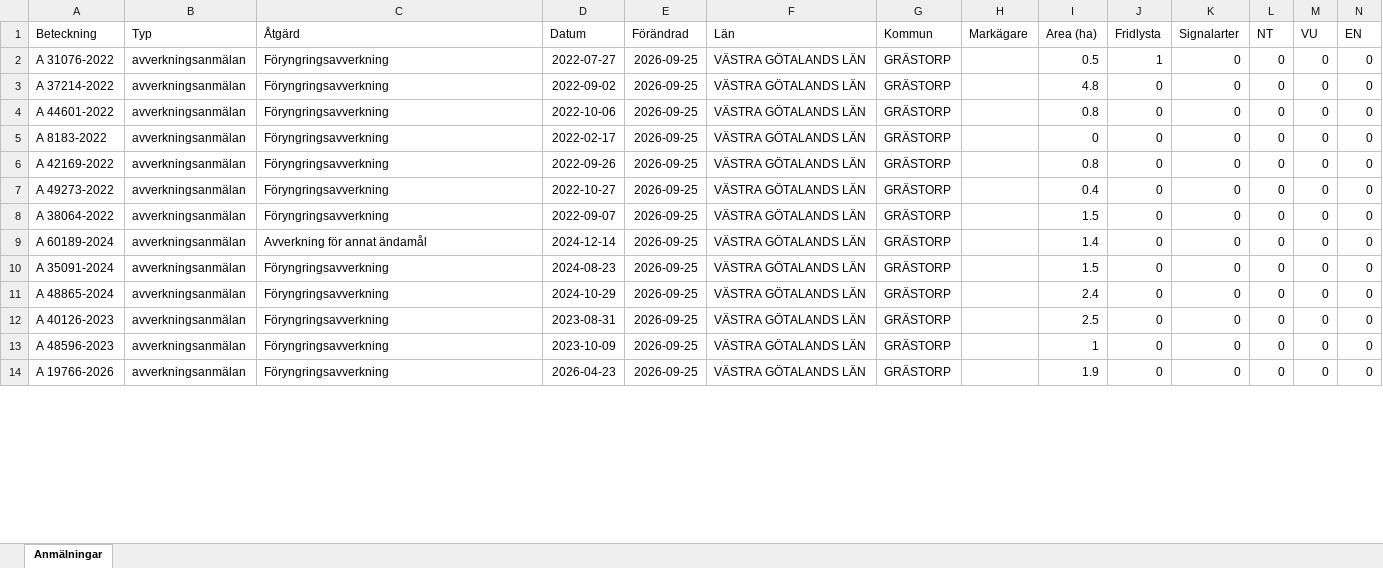
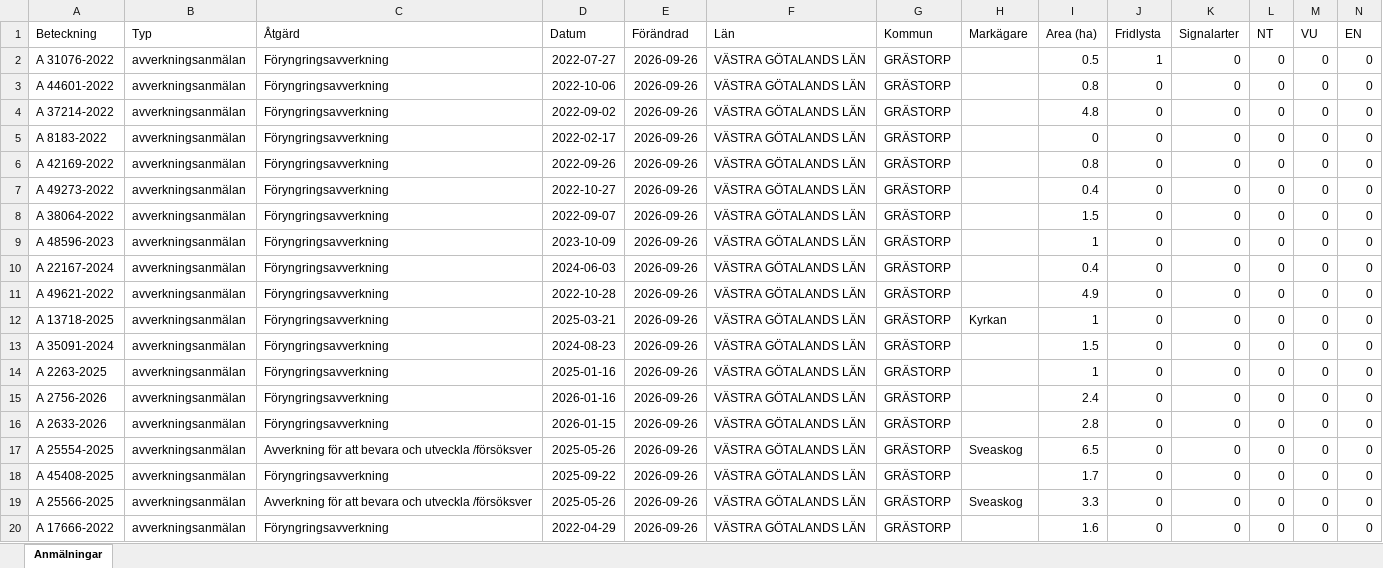
Before and after one commit to klasma/Logging_1444, an Excel workbook: Översikt GRÄSTORP.xlsx, sheet Anmälningar, drawn as a sheet; only a part is shown; values as stored, in another font and other column widths than the file's, no borders; removed rows and columns are numbered as before the commit, all else as after; rows hold the shown columns only; the diff covers the shown part only; the diff names each change by its address in the sheet, - before the commit and + after, or states it on an @@ line.

```diff
--- a/Översikt GRÄSTORP.xlsx (sheet Anmälningar)
+++ b/Översikt GRÄSTORP.xlsx (sheet Anmälningar)
-E2 (Förändrad): 2026-09-25
+E2 (Förändrad): 2026-09-26
-row 3: A 37214-2022 | avverkningsanmälan | Föryngringsavverkning | 2022-09-02 | 2026-09-25 | VÄSTRA GÖTALANDS LÄN | GRÄSTORP |  | 4.8 | 0 | 0 | 0 | 0 | 0
-E3 (Förändrad): 2026-09-25
+E3 (Förändrad): 2026-09-26
+row 4: A 37214-2022 | avverkningsanmälan | Föryngringsavverkning | 2022-09-02 | 2026-09-26 | VÄSTRA GÖTALANDS LÄN | GRÄSTORP |  | 4.8 | 0 | 0 | 0 | 0 | 0
-E5:E8 (Förändrad): 2026-09-25
+E5:E8 (Förändrad): 2026-09-26
+row 9: A 48596-2023 | avverkningsanmälan | Föryngringsavverkning | 2023-10-09 | 2026-09-26 | VÄSTRA GÖTALANDS LÄN | GRÄSTORP |  | 1 | 0 | 0 | 0 | 0 | 0
+row 10: A 22167-2024 | avverkningsanmälan | Föryngringsavverkning | 2024-06-03 | 2026-09-26 | VÄSTRA GÖTALANDS LÄN | GRÄSTORP |  | 0.4 | 0 | 0 | 0 | 0 | 0
-A11 (Beteckning): A 60189-2024
+A11 (Beteckning): A 49621-2022
-C11 (Åtgärd): Avverkning för annat ändamål
+C11 (Åtgärd): Föryngringsavverkning
-D11 (Datum): 2024-12-14
+D11 (Datum): 2022-10-28
-E11 (Förändrad): 2026-09-25
+E11 (Förändrad): 2026-09-26
-I11 (Area (ha)): 1.4
+I11 (Area (ha)): 4.9
+row 12: A 13718-2025 | avverkningsanmälan | Föryngringsavverkning | 2025-03-21 | 2026-09-26 | VÄSTRA GÖTALANDS LÄN | GRÄSTORP | Kyrkan | 1 | 0 | 0 | 0 | 0 | 0
-E13 (Förändrad): 2026-09-25
+E13 (Förändrad): 2026-09-26
+row 14: A 2263-2025 | avverkningsanmälan | Föryngringsavverkning | 2025-01-16 | 2026-09-26 | VÄSTRA GÖTALANDS LÄN | GRÄSTORP |  | 1 | 0 | 0 | 0 | 0 | 0
-A15 (Beteckning): A 48865-2024
+A15 (Beteckning): A 2756-2026
-D15 (Datum): 2024-10-29
+D15 (Datum): 2026-01-16
-E15:E16 (Förändrad): 2026-09-25
+E15:E16 (Förändrad): 2026-09-26
-A16 (Beteckning): A 40126-2023
+A16 (Beteckning): A 2633-2026
-D16 (Datum): 2023-08-31
+D16 (Datum): 2026-01-15
-I16 (Area (ha)): 2.5
+I16 (Area (ha)): 2.8
+row 17: A 25554-2025 | avverkningsanmälan | Avverkning för att bevara och utveckla /försöksver | 2025-05-26 | 2026-09-26 | VÄSTRA GÖTALANDS LÄN | GRÄSTORP | Sveaskog | 6.5 | 0 | 0 | 0 | 0 | 0
-A18 (Beteckning): A 48596-2023
+A18 (Beteckning): A 45408-2025
-D18 (Datum): 2023-10-09
+D18 (Datum): 2025-09-22
-E18 (Förändrad): 2026-09-25
+E18 (Förändrad): 2026-09-26
-I18 (Area (ha)): 1
+I18 (Area (ha)): 1.7
+row 19: A 25566-2025 | avverkningsanmälan | Avverkning för att bevara och utveckla /försöksver | 2025-05-26 | 2026-09-26 | VÄSTRA GÖTALANDS LÄN | GRÄSTORP | Sveaskog | 3.3 | 0 | 0 | 0 | 0 | 0
-A20 (Beteckning): A 19766-2026
+A20 (Beteckning): A 17666-2022
-D20 (Datum): 2026-04-23
+D20 (Datum): 2022-04-29
-E20 (Förändrad): 2026-09-25
+E20 (Förändrad): 2026-09-26
-I20 (Area (ha)): 1.9
+I20 (Area (ha)): 1.6
```
Also changed, not shown: 9 added rows, 15 removed rows and 104 edited cells elsewhere in this sheet, artfynd/A 31076-2022 artfynd.xlsx, 6 other files.
